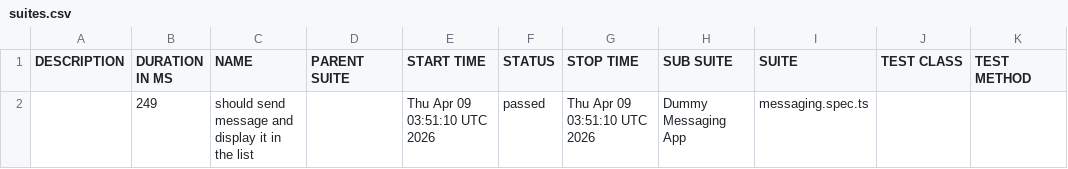
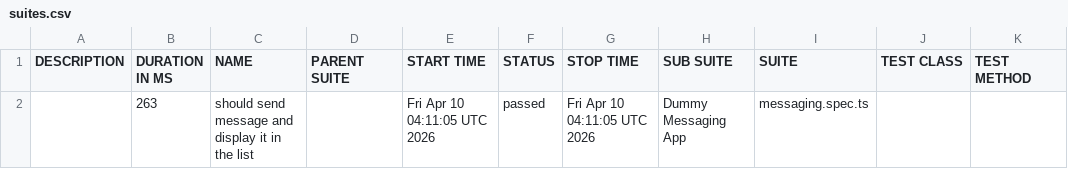
Before and after one commit to axelforce/dummyMessage, a CSV file: data/suites.csv, drawn as a sheet.

```diff
--- a/data/suites.csv
+++ b/data/suites.csv
@@ -1,2 +1,2 @@
 "DESCRIPTION","DURATION IN MS","NAME","PARENT SUITE","START TIME","STATUS","STOP TIME","SUB SUITE","SUITE","TEST CLASS","TEST METHOD"
-"","249","should send message and display it in the list","","Thu Apr 09 03:51:10 UTC 2026","passed","Thu Apr 09 03:51:10 UTC 2026","Dummy Messaging App","messaging.spec.ts","",""
+"","263","should send message and display it in the list","","Fri Apr 10 04:11:05 UTC 2026","passed","Fri Apr 10 04:11:05 UTC 2026","Dummy Messaging App","messaging.spec.ts","",""
```
Also changed, not shown: 16 other files.
